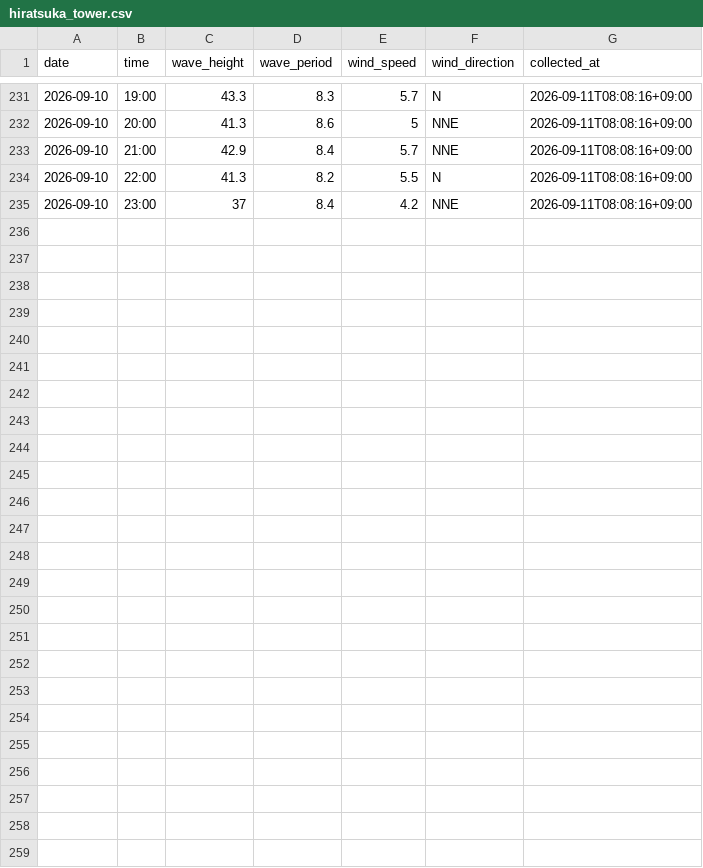
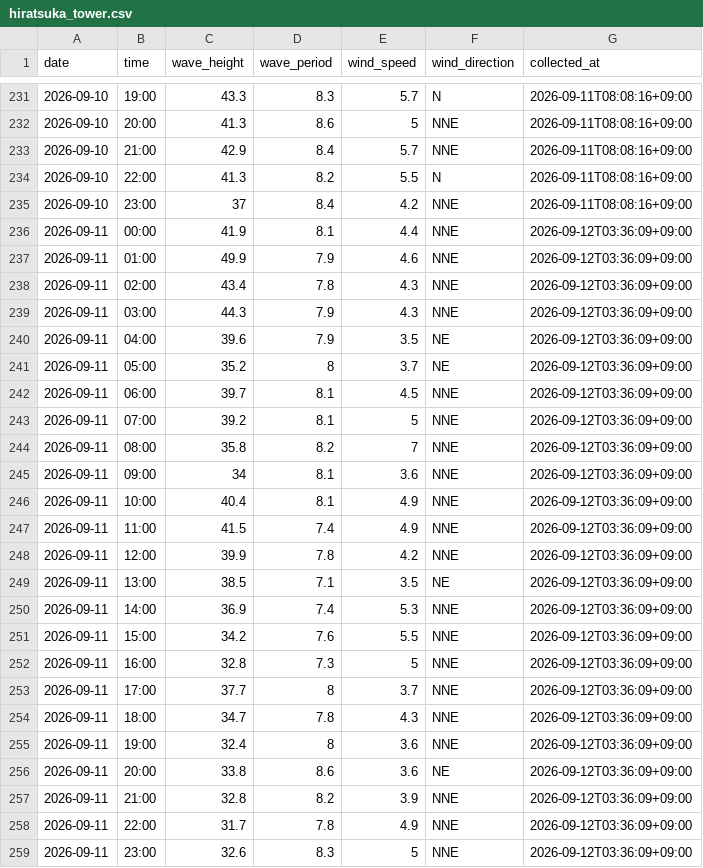
Before and after one commit to Togawa55/hiratsuka-tower-data, a CSV file: data/hiratsuka_tower.csv, drawn as a sheet; only a part is shown, gaps mark what is left out.

```diff
--- a/data/hiratsuka_tower.csv
+++ b/data/hiratsuka_tower.csv
@@ -235 +235,25 @@
 2026-09-10,23:00,37,8.4,4.2,NNE,2026-09-11T08:08:16+09:00
+2026-09-11,00:00,41.9,8.1,4.4,NNE,2026-09-12T03:36:09+09:00
+2026-09-11,01:00,49.9,7.9,4.6,NNE,2026-09-12T03:36:09+09:00
+2026-09-11,02:00,43.4,7.8,4.3,NNE,2026-09-12T03:36:09+09:00
+2026-09-11,03:00,44.3,7.9,4.3,NNE,2026-09-12T03:36:09+09:00
+2026-09-11,04:00,39.6,7.9,3.5,NE,2026-09-12T03:36:09+09:00
+2026-09-11,05:00,35.2,8,3.7,NE,2026-09-12T03:36:09+09:00
+2026-09-11,06:00,39.7,8.1,4.5,NNE,2026-09-12T03:36:09+09:00
+2026-09-11,07:00,39.2,8.1,5,NNE,2026-09-12T03:36:09+09:00
+2026-09-11,08:00,35.8,8.2,7,NNE,2026-09-12T03:36:09+09:00
+2026-09-11,09:00,34,8.1,3.6,NNE,2026-09-12T03:36:09+09:00
+2026-09-11,10:00,40.4,8.1,4.9,NNE,2026-09-12T03:36:09+09:00
+2026-09-11,11:00,41.5,7.4,4.9,NNE,2026-09-12T03:36:09+09:00
+2026-09-11,12:00,39.9,7.8,4.2,NNE,2026-09-12T03:36:09+09:00
+2026-09-11,13:00,38.5,7.1,3.5,NE,2026-09-12T03:36:09+09:00
+2026-09-11,14:00,36.9,7.4,5.3,NNE,2026-09-12T03:36:09+09:00
+2026-09-11,15:00,34.2,7.6,5.5,NNE,2026-09-12T03:36:09+09:00
+2026-09-11,16:00,32.8,7.3,5,NNE,2026-09-12T03:36:09+09:00
+2026-09-11,17:00,37.7,8,3.7,NNE,2026-09-12T03:36:09+09:00
+2026-09-11,18:00,34.7,7.8,4.3,NNE,2026-09-12T03:36:09+09:00
+2026-09-11,19:00,32.4,8,3.6,NNE,2026-09-12T03:36:09+09:00
+2026-09-11,20:00,33.8,8.6,3.6,NE,2026-09-12T03:36:09+09:00
+2026-09-11,21:00,32.8,8.2,3.9,NNE,2026-09-12T03:36:09+09:00
+2026-09-11,22:00,31.7,7.8,4.9,NNE,2026-09-12T03:36:09+09:00
+2026-09-11,23:00,32.6,8.3,5,NNE,2026-09-12T03:36:09+09:00
```
Also changed, not shown: 2 other files.
